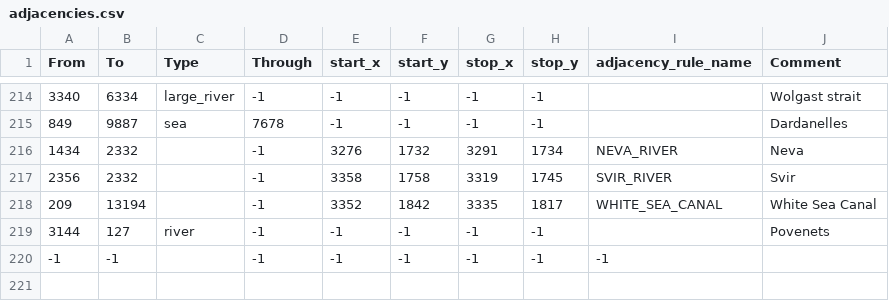
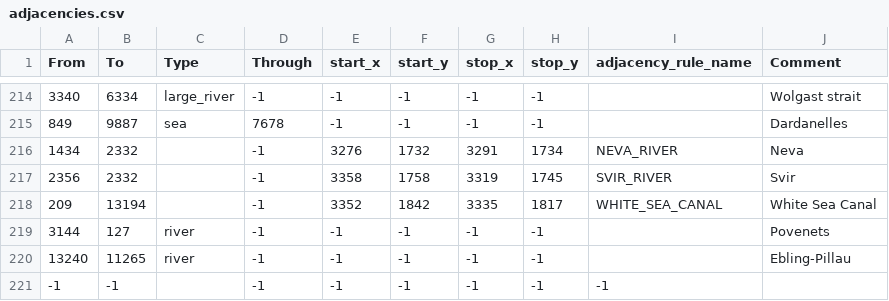
Before and after one commit to CaesarVincens/Ring_of_Fire_Mod, a CSV file: 1632_RoF/map/adjacencies.csv, drawn as a sheet; only a part is shown, gaps mark what is left out.

```diff
--- a/1632_RoF/map/adjacencies.csv
+++ b/1632_RoF/map/adjacencies.csv
@@ -219,2 +219,3 @@ From;To;Type;Through;start_x;start_y;stop_x;stop_y;adjacency_rule_name;Comment
 3144;127;river;-1;-1;-1;-1;-1;;Povenets
+13240;11265;river;-1;-1;-1;-1;-1;;Ebling-Pillau
 -1;-1;;-1;-1;-1;-1;-1;-1
```
Also changed, not shown: 1632_RoF/map/definition.csv, 24 other files.
